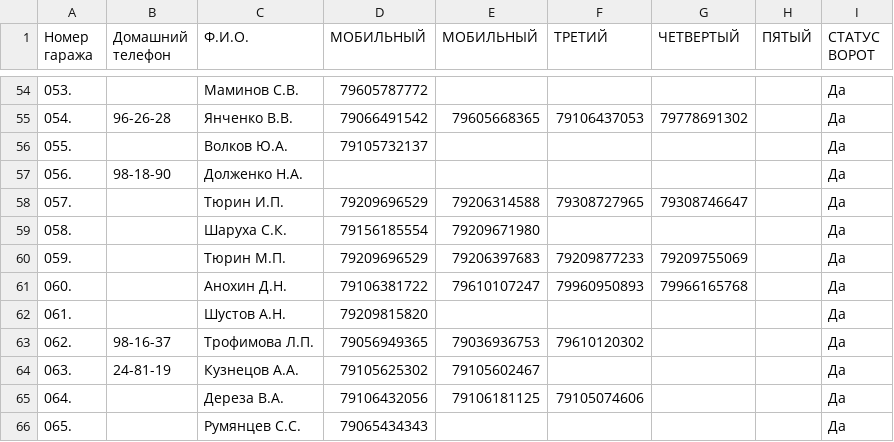
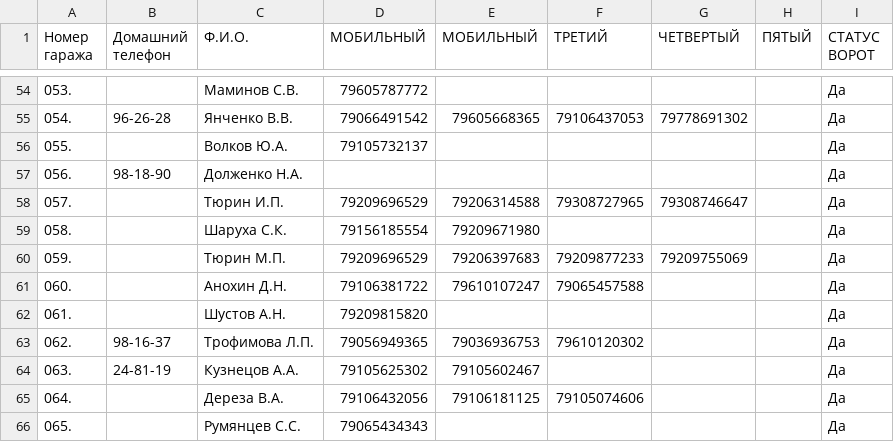
Before and after one commit to slaav1k/fakel, a CSV file: numbers.csv, drawn as a sheet; only a part is shown, gaps mark what is left out.

Commit message:
Add files via upload

```diff
--- a/numbers.csv
+++ b/numbers.csv
@@ -60,3 +60,3 @@
 059.; ;Тюрин М.П.;79209696529;79206397683;79209877233;79209755069;;Да
-060.; ;Анохин Д.Н.;79106381722;79610107247;79960950893;79966165768;;Да
+060.; ;Анохин Д.Н.;79106381722;79610107247;79065457588;;;Да
 061.; ;Шустов А.Н.;79209815820;;;;;Да
```
